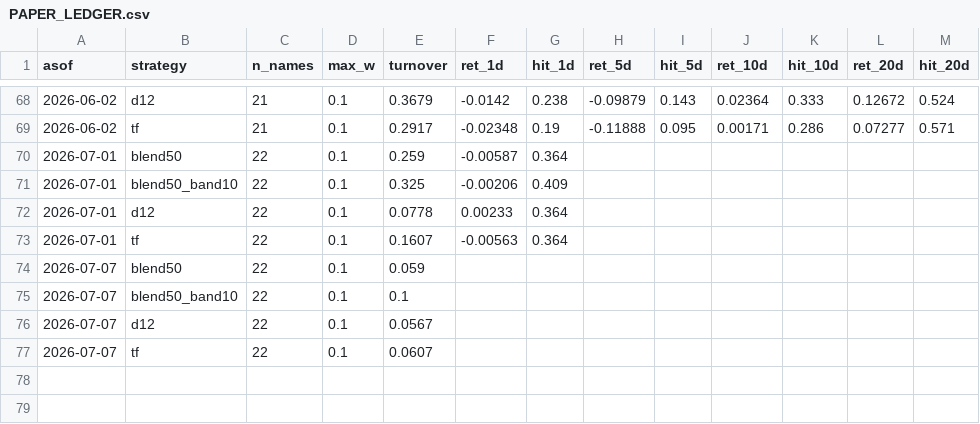
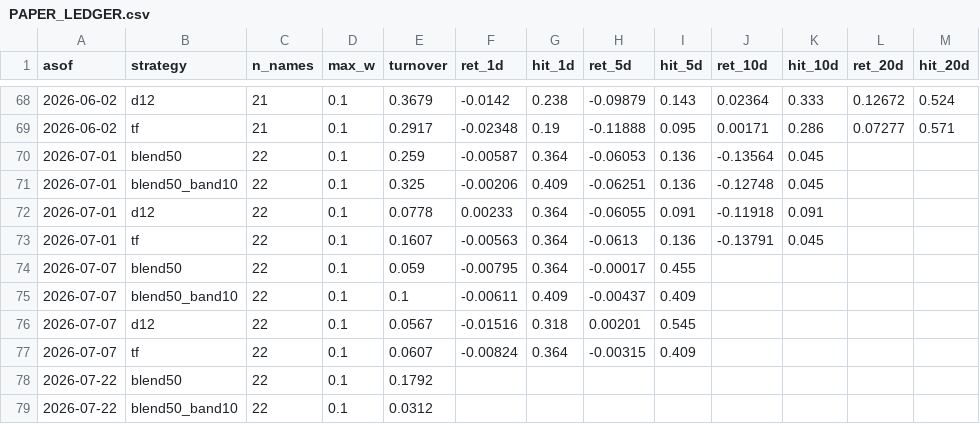
Before and after one commit to Wilson-LL/AI-Quant, a CSV file: reports/paper_trading/PAPER_LEDGER.csv, drawn as a sheet; only a part is shown, gaps mark what is left out; the diff covers the shown part only.

```diff
--- a/reports/paper_trading/PAPER_LEDGER.csv
+++ b/reports/paper_trading/PAPER_LEDGER.csv
@@ -69,9 +69,11 @@ asof,strategy,n_names,max_w,turnover,ret_1d,hit_1d,ret_5d,hit_5d,ret_10d,hit_10d
 2026-06-02,tf,21,0.1,0.2917,-0.02348,0.19,-0.11888,0.095,0.00171,0.286,0.07277,0.571
-2026-07-01,blend50,22,0.1,0.259,-0.00587,0.364,,,,,,
-2026-07-01,blend50_band10,22,0.1,0.325,-0.00206,0.409,,,,,,
-2026-07-01,d12,22,0.1,0.0778,0.00233,0.364,,,,,,
-2026-07-01,tf,22,0.1,0.1607,-0.00563,0.364,,,,,,
-2026-07-07,blend50,22,0.1,0.059,,,,,,,,
-2026-07-07,blend50_band10,22,0.1,0.1,,,,,,,,
-2026-07-07,d12,22,0.1,0.0567,,,,,,,,
-2026-07-07,tf,22,0.1,0.0607,,,,,,,,
+2026-07-01,blend50,22,0.1,0.259,-0.00587,0.364,-0.06053,0.136,-0.13564,0.045,,
+2026-07-01,blend50_band10,22,0.1,0.325,-0.00206,0.409,-0.06251,0.136,-0.12748,0.045,,
+2026-07-01,d12,22,0.1,0.0778,0.00233,0.364,-0.06055,0.091,-0.11918,0.091,,
+2026-07-01,tf,22,0.1,0.1607,-0.00563,0.364,-0.0613,0.136,-0.13791,0.045,,
+2026-07-07,blend50,22,0.1,0.059,-0.00795,0.364,-0.00017,0.455,,,,
+2026-07-07,blend50_band10,22,0.1,0.1,-0.00611,0.409,-0.00437,0.409,,,,
+2026-07-07,d12,22,0.1,0.0567,-0.01516,0.318,0.00201,0.545,,,,
+2026-07-07,tf,22,0.1,0.0607,-0.00824,0.364,-0.00315,0.409,,,,
+2026-07-22,blend50,22,0.1,0.1792,,,,,,,,
+2026-07-22,blend50_band10,22,0.1,0.0312,,,,,,,,
```
Also changed, not shown: 2 added rows elsewhere in this file, 16 other files.
